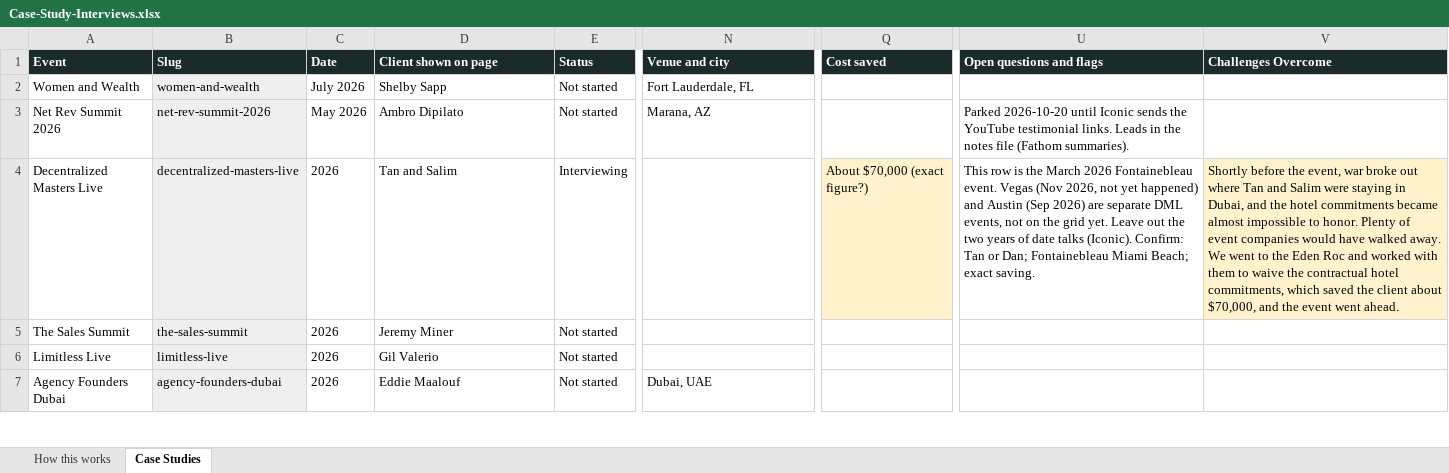
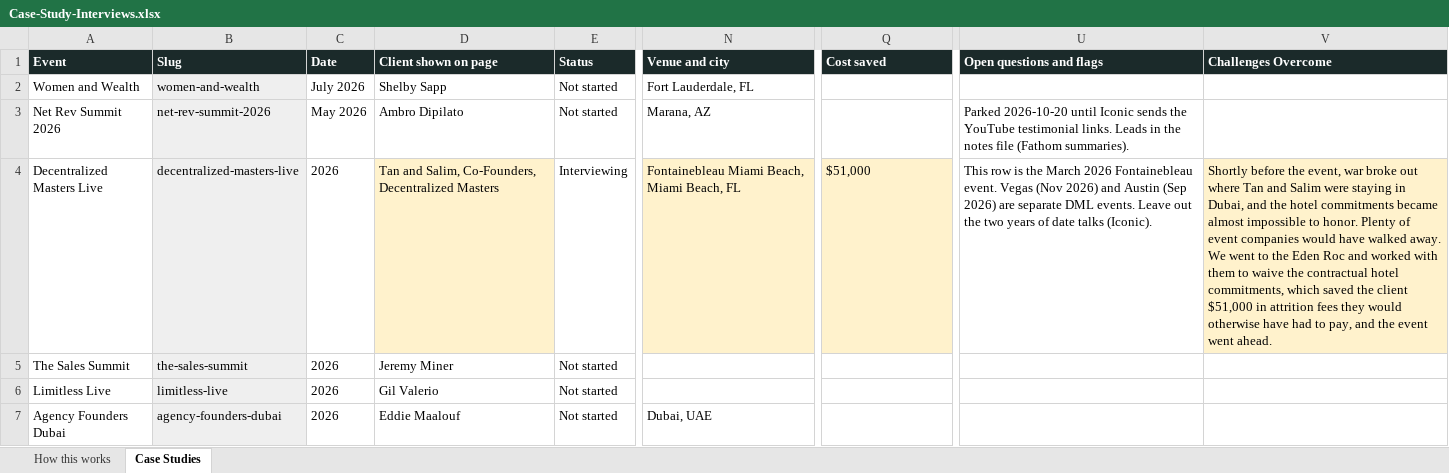
Before and after one commit to Iconic-Becker/IconEventsSite, an Excel workbook: docs/case-studies/Case-Study-Interviews.xlsx, sheet Case Studies, drawn as a sheet; only a part is shown, gaps mark what is left out; values as stored, in another font and other column widths than the file's, no borders; the diff names each change by its address in the sheet, - before the commit and + after, or states it on an @@ line.

```diff
--- a/docs/case-studies/Case-Study-Interviews.xlsx (sheet Case Studies)
+++ b/docs/case-studies/Case-Study-Interviews.xlsx (sheet Case Studies)
-D4 (Client shown on page): Tan and Salim
+D4 (Client shown on page): Tan and Salim, Co-Founders, Decentralized Masters
-D4 fill: none
+D4 fill: #FFF2CC
-N4 (Venue and city): (empty)
+N4 (Venue and city): Fontainebleau Miami Beach, Miami Beach, FL
-N4 fill: none
+N4 fill: #FFF2CC
-Q4 (Cost saved): About $70,000 (exact figure?)
+Q4 (Cost saved): $51,000
-U4 (Open questions and flags): …Vegas (Nov 2026, not yet happened) and Austin (Sep 2026) are separate DML events, not on the grid yet. Leave out the two years of date talks (Iconic). Confirm: Tan or Dan; Fontainebleau Miami Beach; exact saving.
+U4 (Open questions and flags): …Vegas (Nov 2026) and Austin (Sep 2026) are separate DML events. Leave out the two years of date talks (Iconic).
-V4 (Challenges Overcome): …the client about $70,000, and the…
+V4 (Challenges Overcome): …the client $51,000 in attrition fees they would otherwise have had to pay, and the…
```
Also changed, not shown: 1 other file.
